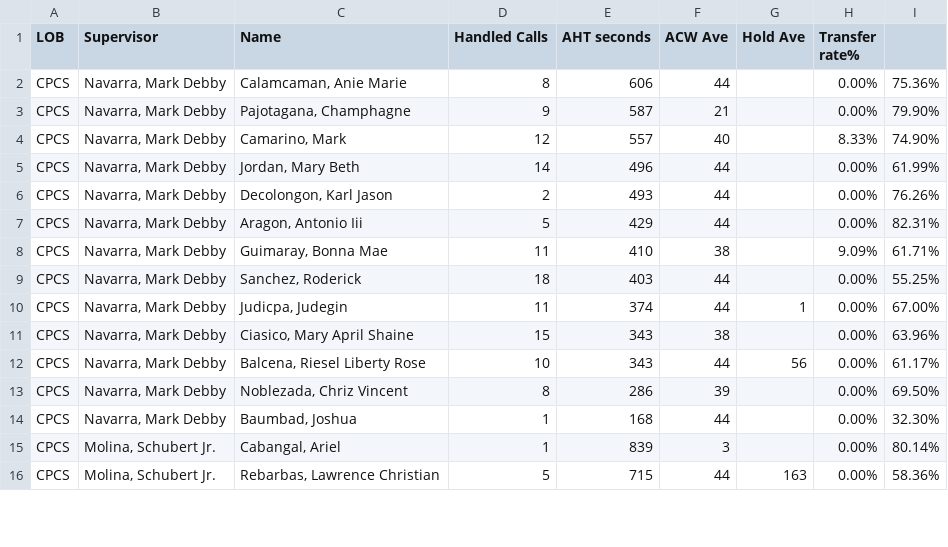
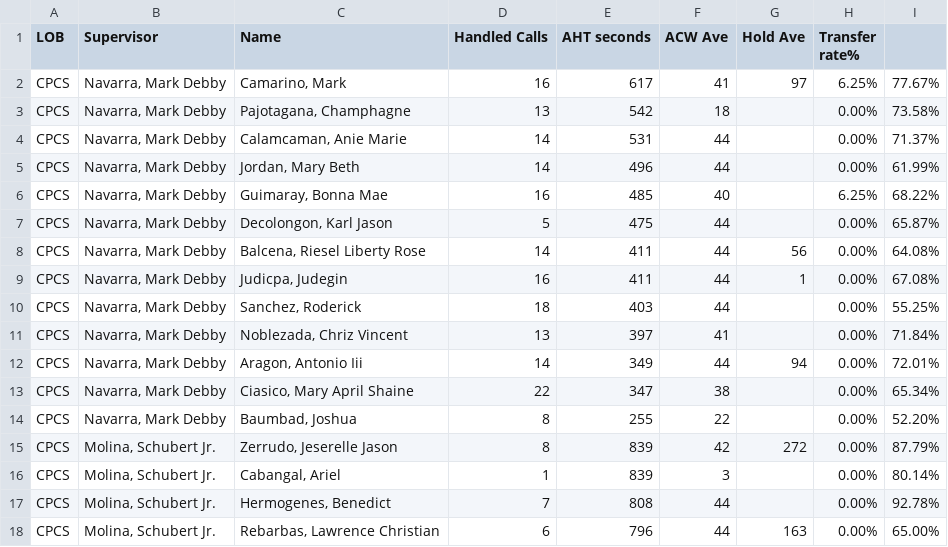
Before and after one commit to CGS-J/CPCS-AHT, a CSV file: cpcs.csv, drawn as a sheet; only a part is shown; the diff covers the shown part only.

```diff
--- a/cpcs.csv
+++ b/cpcs.csv
@@ -1,16 +1,18 @@
 LOB,Supervisor,Name ,Handled Calls ,AHT seconds,ACW Ave,Hold Ave,Transfer rate%,
-CPCS,"Navarra, Mark Debby","Calamcaman, Anie Marie",8,606,44,,0.00%,75.36%
-CPCS,"Navarra, Mark Debby","Pajotagana, Champhagne",9,587,21,,0.00%,79.90%
-CPCS,"Navarra, Mark Debby","Camarino, Mark",12,557,40,,8.33%,74.90%
+CPCS,"Navarra, Mark Debby","Camarino, Mark",16,617,41,97,6.25%,77.67%
+CPCS,"Navarra, Mark Debby","Pajotagana, Champhagne",13,542,18,,0.00%,73.58%
+CPCS,"Navarra, Mark Debby","Calamcaman, Anie Marie",14,531,44,,0.00%,71.37%
 CPCS,"Navarra, Mark Debby","Jordan, Mary Beth",14,496,44,,0.00%,61.99%
-CPCS,"Navarra, Mark Debby","Decolongon, Karl Jason",2,493,44,,0.00%,76.26%
-CPCS,"Navarra, Mark Debby","Aragon, Antonio Iii",5,429,44,,0.00%,82.31%
-CPCS,"Navarra, Mark Debby","Guimaray, Bonna Mae",11,410,38,,9.09%,61.71%
+CPCS,"Navarra, Mark Debby","Guimaray, Bonna Mae",16,485,40,,6.25%,68.22%
+CPCS,"Navarra, Mark Debby","Decolongon, Karl Jason",5,475,44,,0.00%,65.87%
+CPCS,"Navarra, Mark Debby","Balcena, Riesel Liberty Rose",14,411,44,56,0.00%,64.08%
+CPCS,"Navarra, Mark Debby","Judicpa, Judegin",16,411,44,1,0.00%,67.08%
 CPCS,"Navarra, Mark Debby","Sanchez, Roderick",18,403,44,,0.00%,55.25%
-CPCS,"Navarra, Mark Debby","Judicpa, Judegin",11,374,44,1,0.00%,67.00%
-CPCS,"Navarra, Mark Debby","Ciasico, Mary April Shaine",15,343,38,,0.00%,63.96%
-CPCS,"Navarra, Mark Debby","Balcena, Riesel Liberty Rose",10,343,44,56,0.00%,61.17%
-CPCS,"Navarra, Mark Debby","Noblezada, Chriz Vincent",8,286,39,,0.00%,69.50%
-CPCS,"Navarra, Mark Debby","Baumbad, Joshua",1,168,44,,0.00%,32.30%
+CPCS,"Navarra, Mark Debby","Noblezada, Chriz Vincent",13,397,41,,0.00%,71.84%
+CPCS,"Navarra, Mark Debby","Aragon, Antonio Iii",14,349,44,94,0.00%,72.01%
+CPCS,"Navarra, Mark Debby","Ciasico, Mary April Shaine",22,347,38,,0.00%,65.34%
+CPCS,"Navarra, Mark Debby","Baumbad, Joshua",8,255,22,,0.00%,52.20%
+CPCS,"Molina, Schubert Jr.","Zerrudo, Jeserelle Jason",8,839,42,272,0.00%,87.79%
 CPCS,"Molina, Schubert Jr.","Cabangal, Ariel",1,839,3,,0.00%,80.14%
-CPCS,"Molina, Schubert Jr.","Rebarbas, Lawrence Christian",5,715,44,163,0.00%,58.36%
+CPCS,"Molina, Schubert Jr.","Hermogenes, Benedict",7,808,44,,0.00%,92.78%
+CPCS,"Molina, Schubert Jr.","Rebarbas, Lawrence Christian",6,796,44,163,0.00%,65.00%
```
Also changed, not shown: 1 added row, 2 removed rows and 9 edited cells elsewhere in this file, cpcsAHT.csv, 1 other file.
